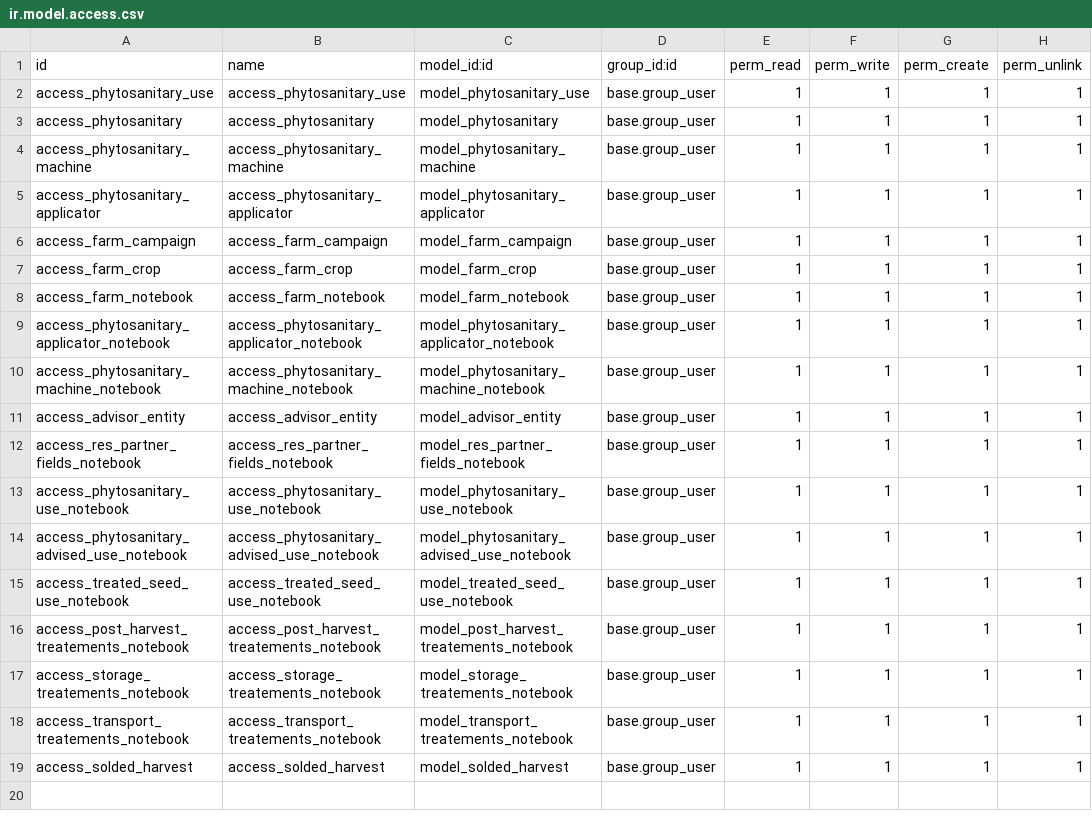
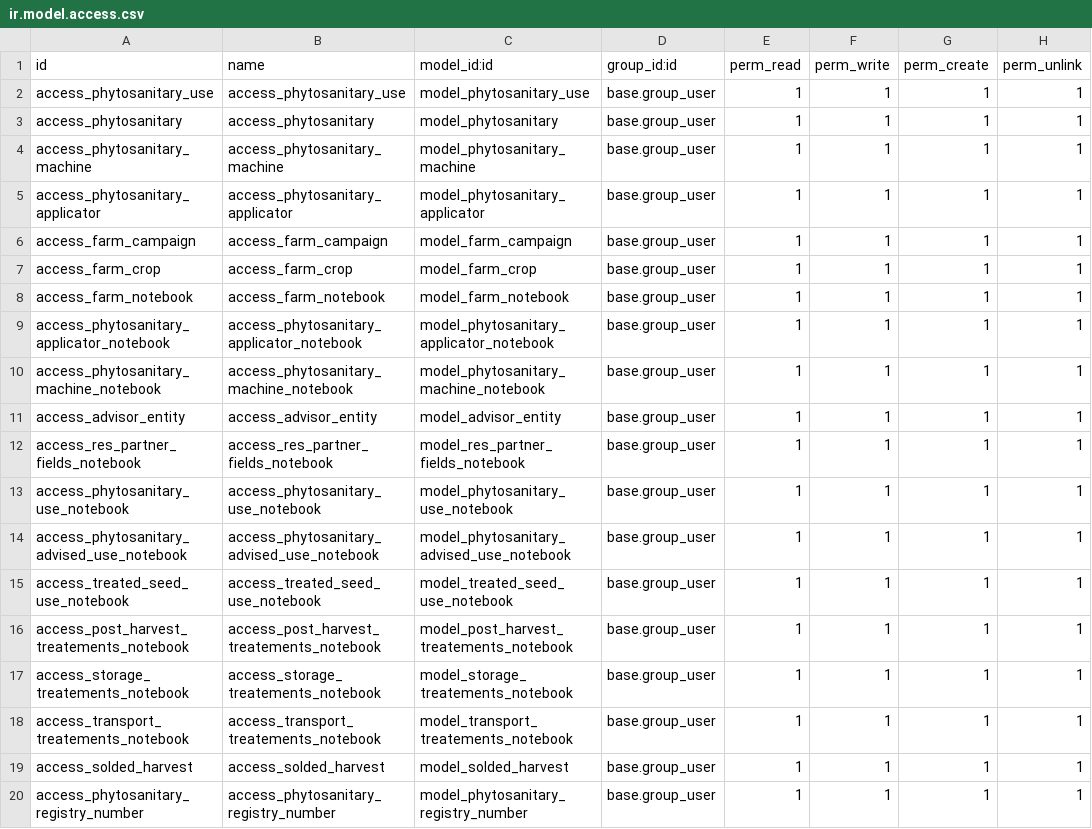
Before and after one commit to AIRASCG/CMNT_00033_2015_COOP_IV, a CSV file: project-addons/farm_notebook/security/ir.model.access.csv, drawn as a sheet; the diff names each change by its address in the sheet, - before the commit and + after, or states it on an @@ line.

```diff
--- a/project-addons/farm_notebook/security/ir.model.access.csv
+++ b/project-addons/farm_notebook/security/ir.model.access.csv
+row 20: access_phytosanitary_registry_number | access_phytosanitary_registry_number | model_phytosanitary_registry_number | base.group_user | 1 | 1 | 1 | 1
```
Also changed, not shown: 1 other file.
